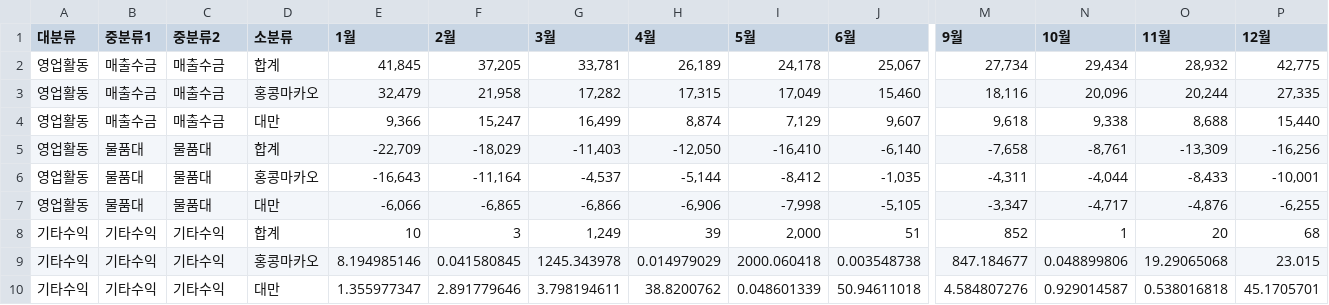
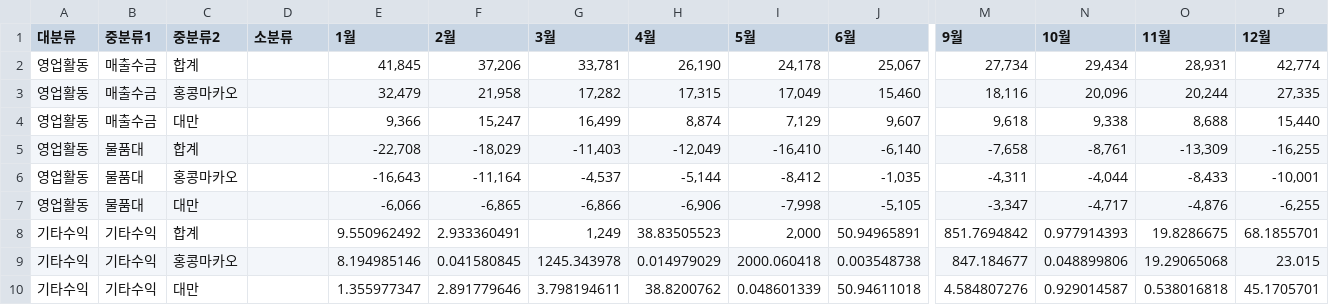
Before and after one commit to zbwbabe-source/hmd_working_capital, a CSV file: cashflow/2025.csv, drawn as a sheet; only a part is shown, gaps mark what is left out; removed rows and columns are numbered as before the commit, all else as after; rows hold the shown columns only; the diff covers the shown part only; the diff names each change by its address in the sheet, - before the commit and + after, or states it on an @@ line.

```diff
--- a/cashflow/2025.csv
+++ b/cashflow/2025.csv
-C2 (중분류2): 매출수금
+C2 (중분류2): 합계
-D2 (소분류): 합계
+D2 (소분류): (empty)
-F2 (2월): 37,205
+F2 (2월): 37,206
-H2 (4월): 26,189
+H2 (4월): 26,190
-O2 (11월): 28,932
+O2 (11월): 28,931
-P2 (12월): 42,775
+P2 (12월): 42,774
-C3 (중분류2): 매출수금
+C3 (중분류2): 홍콩마카오
-D3 (소분류): 홍콩마카오
+D3 (소분류): (empty)
-C4 (중분류2): 매출수금
+C4 (중분류2): 대만
-D4 (소분류): 대만
+D4 (소분류): (empty)
-C5 (중분류2): 물품대
+C5 (중분류2): 합계
-D5 (소분류): 합계
+D5 (소분류): (empty)
-E5 (1월): -22,709
+E5 (1월): -22,708
-H5 (4월): -12,050
+H5 (4월): -12,049
-P5 (12월): -16,256
+P5 (12월): -16,255
-C6 (중분류2): 물품대
+C6 (중분류2): 홍콩마카오
-D6 (소분류): 홍콩마카오
+D6 (소분류): (empty)
-C7 (중분류2): 물품대
+C7 (중분류2): 대만
-D7 (소분류): 대만
+D7 (소분류): (empty)
-row 8: 기타수익 | 기타수익 | 기타수익 | 합계 | 10 | 3 | 1,249 | 39 | 2,000 | 51 | 852 | 1 | 20 | 68
+row 8: 기타수익 | 기타수익 | 합계 |  | 9.550962492 | 2.933360491 | 1,249 | 38.83505523 | 2,000 | 50.94965891 | 851.7694842 | 0.977914393 | 19.8286675 | 68.1855701
-C9 (중분류2): 기타수익
+C9 (중분류2): 홍콩마카오
-D9 (소분류): 홍콩마카오
+D9 (소분류): (empty)
-C10 (중분류2): 기타수익
+C10 (중분류2): 대만
-D10 (소분류): 대만
+D10 (소분류): (empty)
```
Also changed, not shown: 5 added rows, 5 removed rows and 30 edited cells elsewhere in this file, cashflow/2026.csv, 2 other files.
